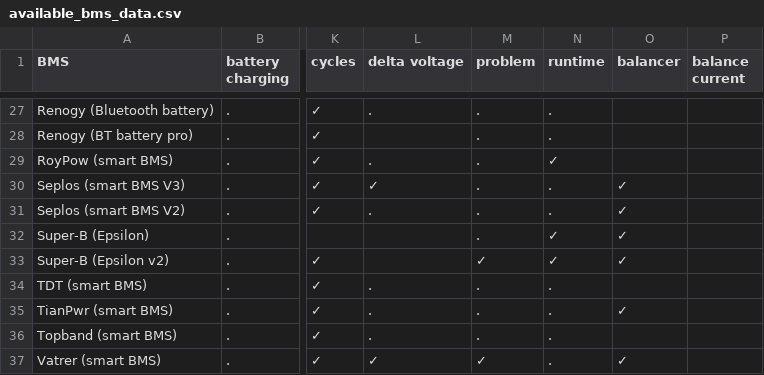
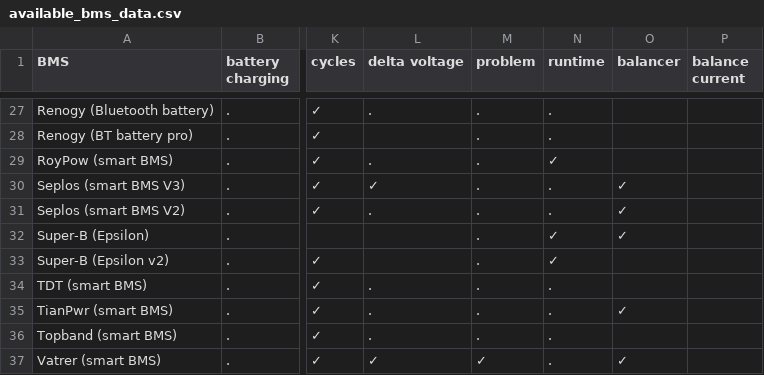
Before and after one commit to patman15/aiobmsble, a CSV file: docs/available_bms_data.csv, drawn as a sheet; only a part is shown, gaps mark what is left out; the diff names each change by its address in the sheet, - before the commit and + after, or states it on an @@ line.

Commit message:
remove balancer, problem
position unknown

```diff
--- a/docs/available_bms_data.csv
+++ b/docs/available_bms_data.csv
-M33 (problem): ✓
+M33 (problem): .
-O33 (balancer): ✓
+O33 (balancer): (empty)
```
Also changed, not shown: 2 other files.
